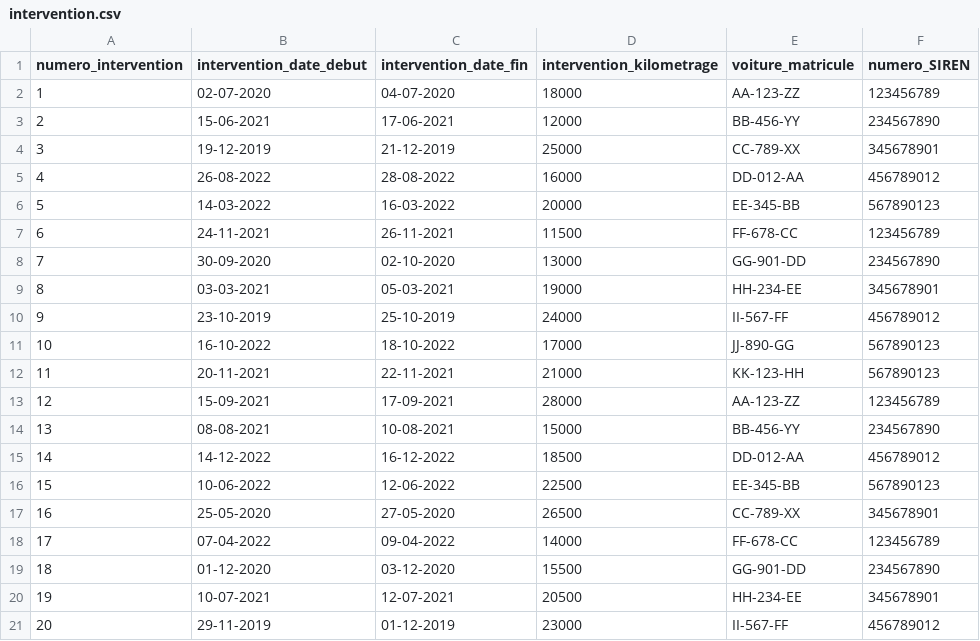
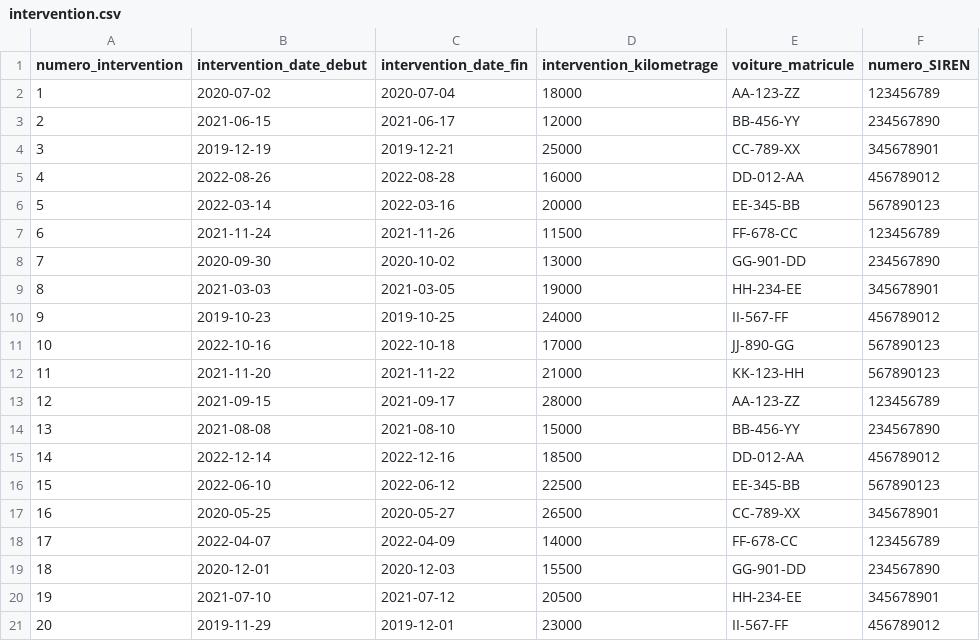
Before and after one commit to Z3ZEL/sgbd-2023, a CSV file: data/intervention.csv, drawn as a sheet.

```diff
--- a/data/intervention.csv
+++ b/data/intervention.csv
@@ -1,21 +1,21 @@
 numero_intervention,intervention_date_debut,intervention_date_fin,intervention_kilometrage,voiture_matricule,numero_SIREN
-1,02-07-2020,04-07-2020,18000,AA-123-ZZ,123456789
-2,15-06-2021,17-06-2021,12000,BB-456-YY,234567890
-3,19-12-2019,21-12-2019,25000,CC-789-XX,345678901
-4,26-08-2022,28-08-2022,16000,DD-012-AA,456789012
-5,14-03-2022,16-03-2022,20000,EE-345-BB,567890123
-6,24-11-2021,26-11-2021,11500,FF-678-CC,123456789
-7,30-09-2020,02-10-2020,13000,GG-901-DD,234567890
-8,03-03-2021,05-03-2021,19000,HH-234-EE,345678901
-9,23-10-2019,25-10-2019,24000,II-567-FF,456789012
-10,16-10-2022,18-10-2022,17000,JJ-890-GG,567890123
-11,20-11-2021,22-11-2021,21000,KK-123-HH,567890123
-12,15-09-2021,17-09-2021,28000,AA-123-ZZ,123456789
-13,08-08-2021,10-08-2021,15000,BB-456-YY,234567890
-14,14-12-2022,16-12-2022,18500,DD-012-AA,456789012
-15,10-06-2022,12-06-2022,22500,EE-345-BB,567890123
-16,25-05-2020,27-05-2020,26500,CC-789-XX,345678901
-17,07-04-2022,09-04-2022,14000,FF-678-CC,123456789
-18,01-12-2020,03-12-2020,15500,GG-901-DD,234567890
-19,10-07-2021,12-07-2021,20500,HH-234-EE,345678901
-20,29-11-2019,01-12-2019,23000,II-567-FF,456789012
+1,2020-07-02,2020-07-04,18000,AA-123-ZZ,123456789
+2,2021-06-15,2021-06-17,12000,BB-456-YY,234567890
+3,2019-12-19,2019-12-21,25000,CC-789-XX,345678901
+4,2022-08-26,2022-08-28,16000,DD-012-AA,456789012
+5,2022-03-14,2022-03-16,20000,EE-345-BB,567890123
+6,2021-11-24,2021-11-26,11500,FF-678-CC,123456789
+7,2020-09-30,2020-10-02,13000,GG-901-DD,234567890
+8,2021-03-03,2021-03-05,19000,HH-234-EE,345678901
+9,2019-10-23,2019-10-25,24000,II-567-FF,456789012
+10,2022-10-16,2022-10-18,17000,JJ-890-GG,567890123
+11,2021-11-20,2021-11-22,21000,KK-123-HH,567890123
+12,2021-09-15,2021-09-17,28000,AA-123-ZZ,123456789
+13,2021-08-08,2021-08-10,15000,BB-456-YY,234567890
+14,2022-12-14,2022-12-16,18500,DD-012-AA,456789012
+15,2022-06-10,2022-06-12,22500,EE-345-BB,567890123
+16,2020-05-25,2020-05-27,26500,CC-789-XX,345678901
+17,2022-04-07,2022-04-09,14000,FF-678-CC,123456789
+18,2020-12-01,2020-12-03,15500,GG-901-DD,234567890
+19,2021-07-10,2021-07-12,20500,HH-234-EE,345678901
+20,2019-11-29,2019-12-01,23000,II-567-FF,456789012
```
Also changed, not shown: data/devis.csv, data/employe.csv, 6 other files.
